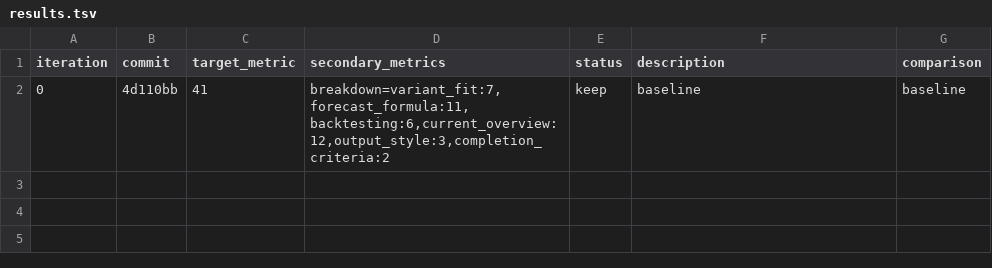
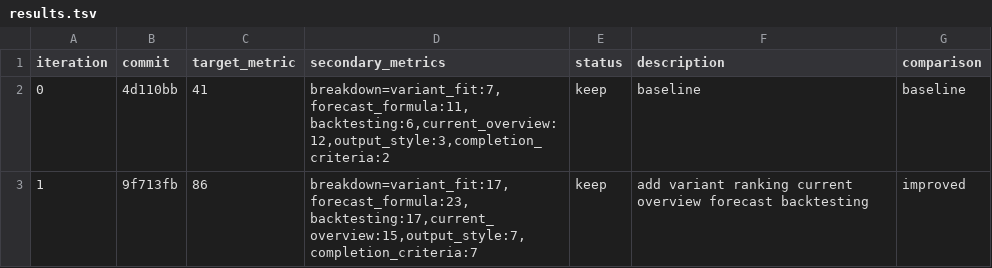
Before and after one commit to ousatov-ua/ai-skills, a TSV file: results.tsv, drawn as a sheet.

Commit message:
experiment: add variant ranking and calibrated forecasting

```diff
--- a/results.tsv
+++ b/results.tsv
@@ -2 +2,2 @@ iteration	commit	target_metric	secondary_metrics	status	description	comparison
 0	4d110bb	41	breakdown=variant_fit:7,forecast_formula:11,backtesting:6,current_overview:12,output_style:3,completion_criteria:2	keep	baseline	baseline
+1	9f713fb	86	breakdown=variant_fit:17,forecast_formula:23,backtesting:17,current_overview:15,output_style:7,completion_criteria:7	keep	add variant ranking current overview forecast backtesting	improved
```
Also changed, not shown: 1 other file.
